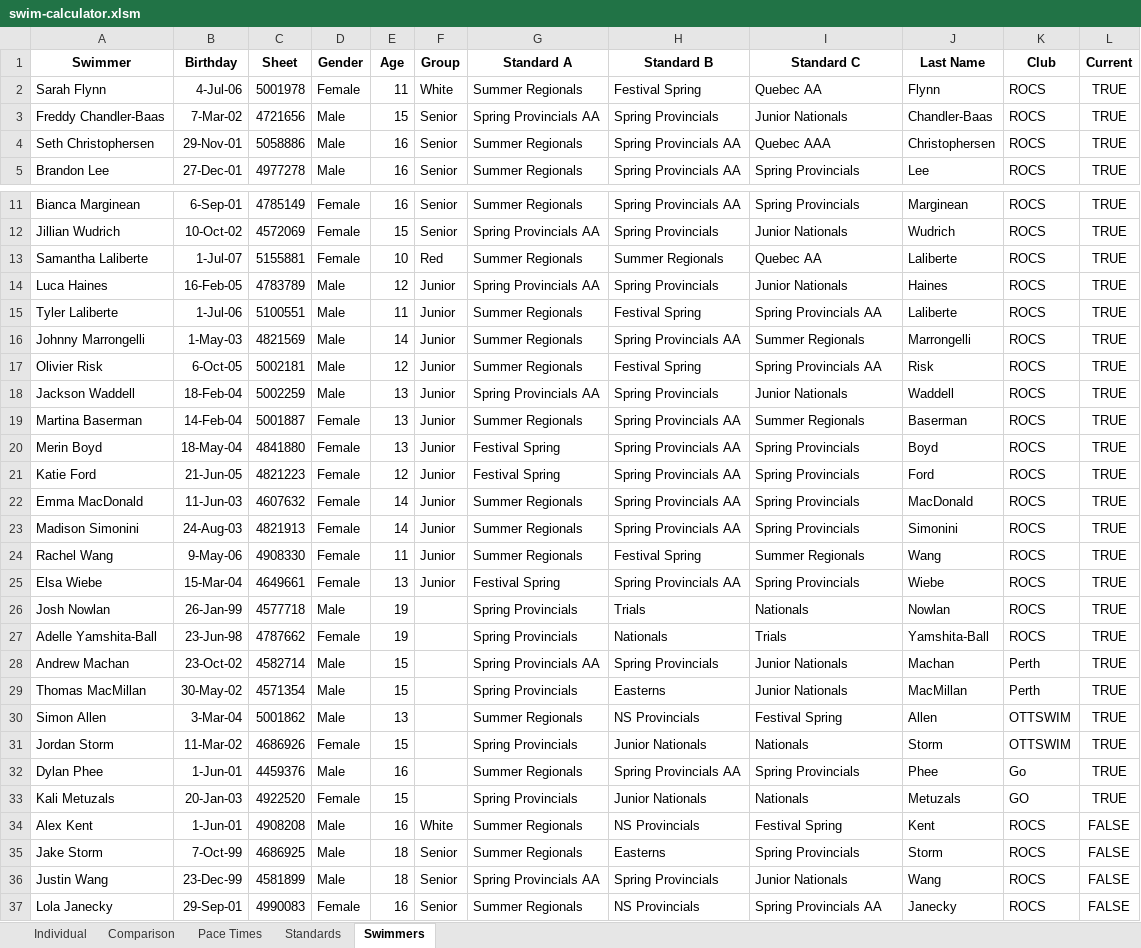
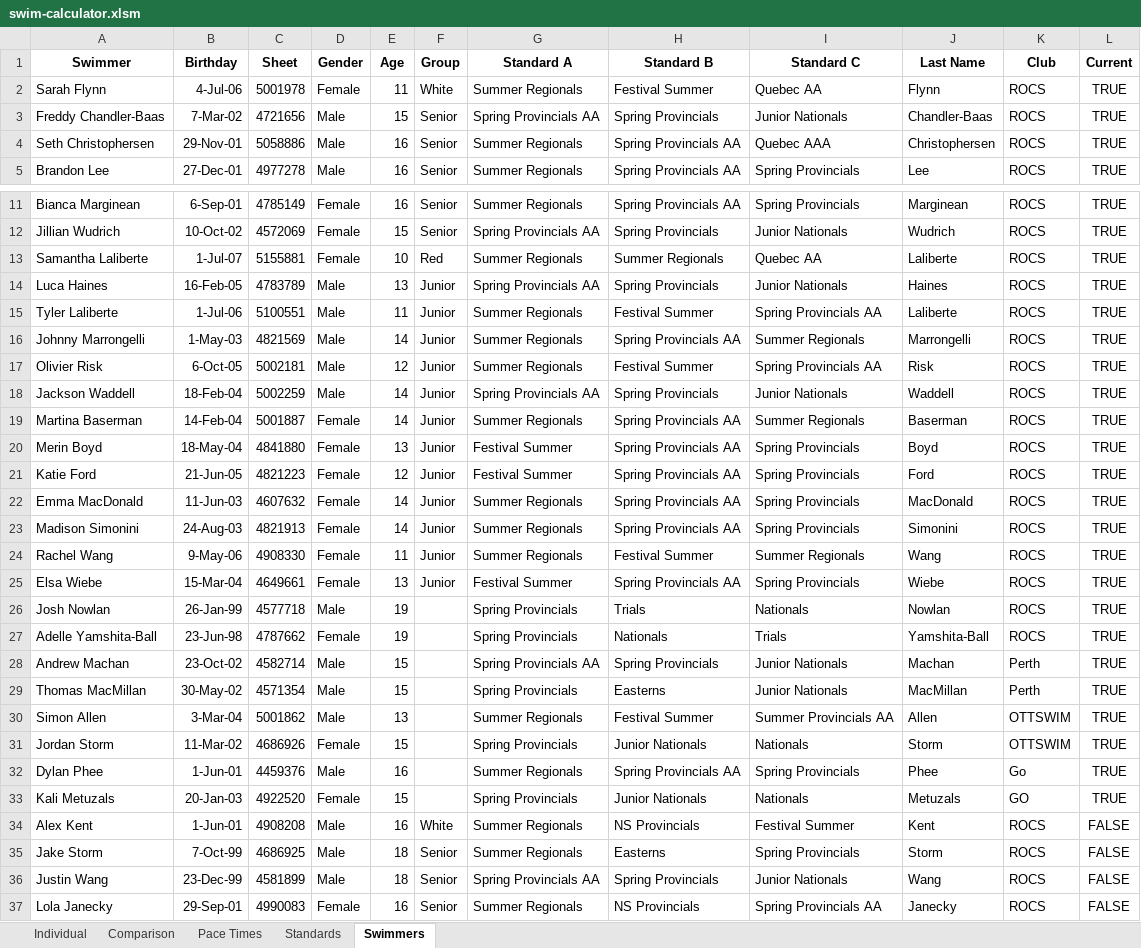
Before and after one commit to Subject2Risk/swim-report, an Excel workbook: swim-calculator.xlsm, sheet Swimmers, drawn as a sheet; only a part is shown, gaps mark what is left out; values as stored, in another font and other column widths than the file's, no borders; conditional formats not drawn; the diff covers the shown part only; the diff names each change by its address in the sheet, - before the commit and + after, or states it on an @@ line.

```diff
--- a/swim-calculator.xlsm (sheet Swimmers)
+++ b/swim-calculator.xlsm (sheet Swimmers)
-H2 (Standard B): Festival Spring
+H2 (Standard B): Festival Summer
-E14 (Age): 12
+E14 (Age): 13
-H15 (Standard B): Festival Spring
+H15 (Standard B): Festival Summer
-H17 (Standard B): Festival Spring
+H17 (Standard B): Festival Summer
-E18:E19 (Age): 13
+E18:E19 (Age): 14
-G20:G21 (Standard A): Festival Spring
+G20:G21 (Standard A): Festival Summer
-H24 (Standard B): Festival Spring
+H24 (Standard B): Festival Summer
-G25 (Standard A): Festival Spring
+G25 (Standard A): Festival Summer
-H30 (Standard B): NS Provincials
+H30 (Standard B): Festival Summer
-I30 (Standard C): Festival Spring
+I30 (Standard C): Summer Provincials AA
-I34 (Standard C): Festival Spring
+I34 (Standard C): Festival Summer
```
Also changed, not shown: 4 edited cells elsewhere in this sheet, sheet Comparison, sheet Individual, sheet Standards, hidden cells.
